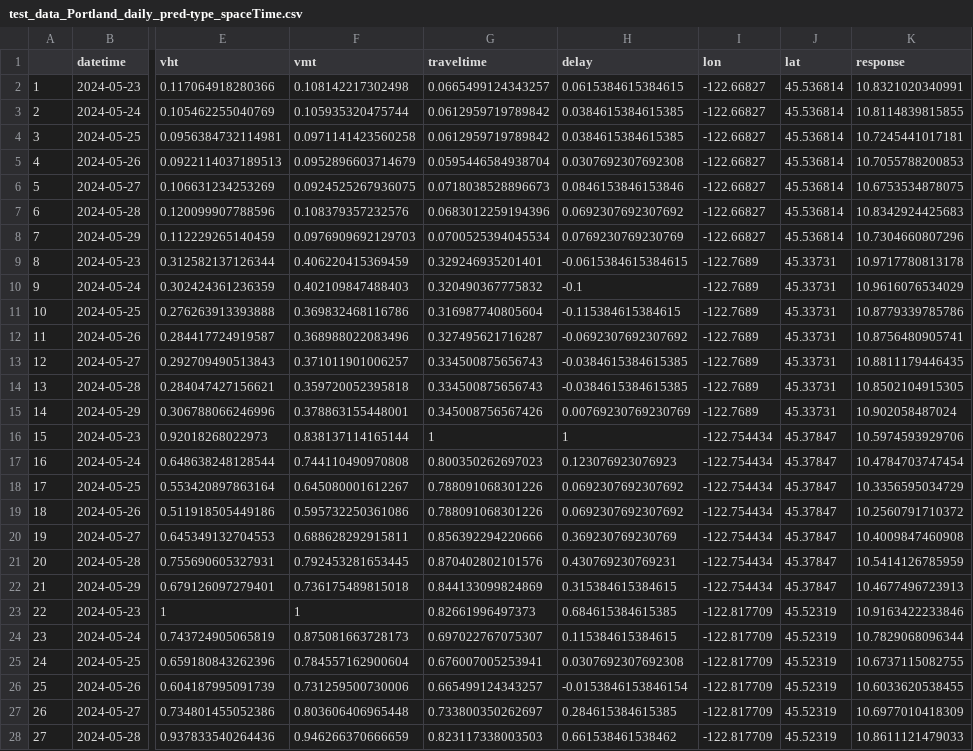
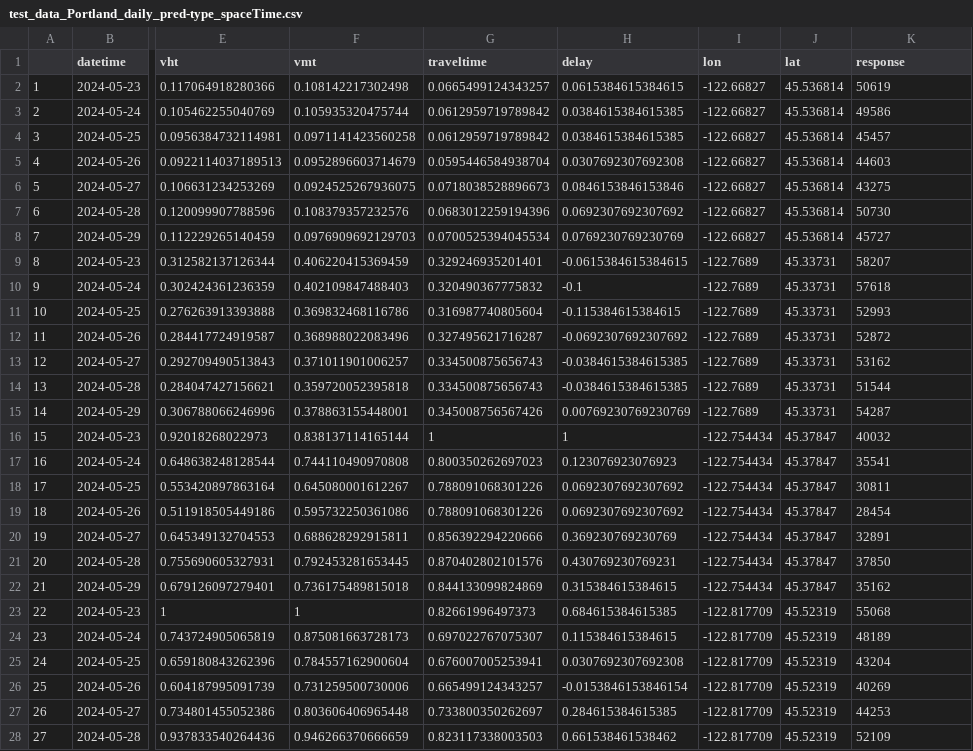
Before and after one commit to yadavrishikesh/BayesNF, a CSV file: data/test_data_Portland_daily_pred-type_spaceTime.csv, drawn as a sheet; only a part is shown, gaps mark what is left out; the diff covers the shown part only; the diff names each change by its address in the sheet, - before the commit and + after, or states it on an @@ line.

```diff
--- a/data/test_data_Portland_daily_pred-type_spaceTime.csv
+++ b/data/test_data_Portland_daily_pred-type_spaceTime.csv
-K2 (response): 10.8321020340991
+K2 (response): 50619
-K3 (response): 10.8114839815855
+K3 (response): 49586
-K4 (response): 10.7245441017181
+K4 (response): 45457
-K5 (response): 10.7055788200853
+K5 (response): 44603
-K6 (response): 10.6753534878075
+K6 (response): 43275
-K7 (response): 10.8342924425683
+K7 (response): 50730
-K8 (response): 10.7304660807296
+K8 (response): 45727
-K9 (response): 10.9717780813178
+K9 (response): 58207
-K10 (response): 10.9616076534029
+K10 (response): 57618
-K11 (response): 10.8779339785786
+K11 (response): 52993
-K12 (response): 10.8756480905741
+K12 (response): 52872
-K13 (response): 10.8811179446435
+K13 (response): 53162
-K14 (response): 10.8502104915305
+K14 (response): 51544
-K15 (response): 10.902058487024
+K15 (response): 54287
-K16 (response): 10.5974593929706
+K16 (response): 40032
-K17 (response): 10.4784703747454
+K17 (response): 35541
-K18 (response): 10.3356595034729
+K18 (response): 30811
-K19 (response): 10.2560791710372
+K19 (response): 28454
-K20 (response): 10.4009847460908
+K20 (response): 32891
-K21 (response): 10.5414126785959
+K21 (response): 37850
-K22 (response): 10.4677496723913
+K22 (response): 35162
-K23 (response): 10.9163422233846
+K23 (response): 55068
-K24 (response): 10.7829068096344
+K24 (response): 48189
-K25 (response): 10.6737115082755
+K25 (response): 43204
-K26 (response): 10.6033620538455
+K26 (response): 40269
-K27 (response): 10.6977010418309
+K27 (response): 44253
-K28 (response): 10.8611121479033
+K28 (response): 52109
```
Also changed, not shown: 30 edited cells elsewhere in this file, data/test_data_Eco_pred-type_forecast.csv, data/test_data_Eco_pred-type_spaceTime.csv, 9 other files.
